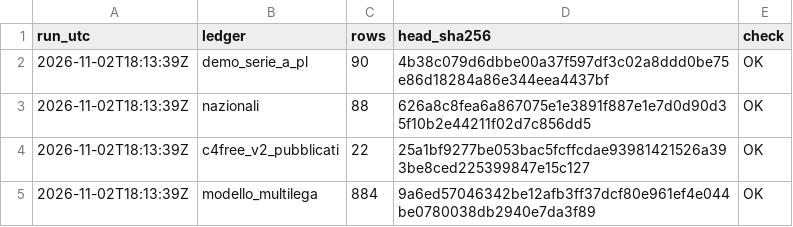
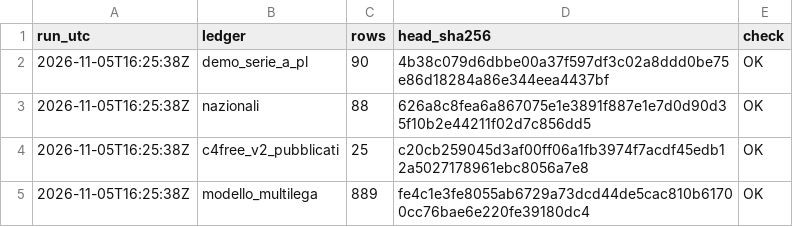
Before and after one commit to softautomationlg-oss/bip-storico, a CSV file: integrita.csv, drawn as a sheet.

```diff
--- a/integrita.csv
+++ b/integrita.csv
@@ -1,5 +1,5 @@
 run_utc,ledger,rows,head_sha256,check
-2026-11-02T18:13:39Z,demo_serie_a_pl,90,4b38c079d6dbbe00a37f597df3c02a8ddd0be75e86d18284a86e344eea4437bf,OK
-2026-11-02T18:13:39Z,nazionali,88,626a8c8fea6a867075e1e3891f887e1e7d0d90d35f10b2e44211f02d7c856dd5,OK
-2026-11-02T18:13:39Z,c4free_v2_pubblicati,22,25a1bf9277be053bac5fcffcdae93981421526a393be8ced225399847e15c127,OK
-2026-11-02T18:13:39Z,modello_multilega,884,9a6ed57046342be12afb3ff37dcf80e961ef4e044be0780038db2940e7da3f89,OK
+2026-11-05T16:25:38Z,demo_serie_a_pl,90,4b38c079d6dbbe00a37f597df3c02a8ddd0be75e86d18284a86e344eea4437bf,OK
+2026-11-05T16:25:38Z,nazionali,88,626a8c8fea6a867075e1e3891f887e1e7d0d90d35f10b2e44211f02d7c856dd5,OK
+2026-11-05T16:25:38Z,c4free_v2_pubblicati,25,c20cb259045d3af00ff06a1fb3974f7acdf45edb12a5027178961ebc8056a7e8,OK
+2026-11-05T16:25:38Z,modello_multilega,889,fe4c1e3fe8055ab6729a73dcd44de5cac810b61700cc76bae6e220fe39180dc4,OK
```
Also changed, not shown: storico.csv, 1 other file.
